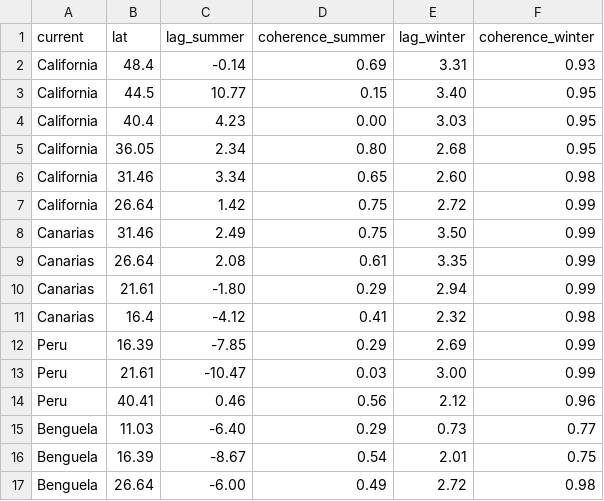
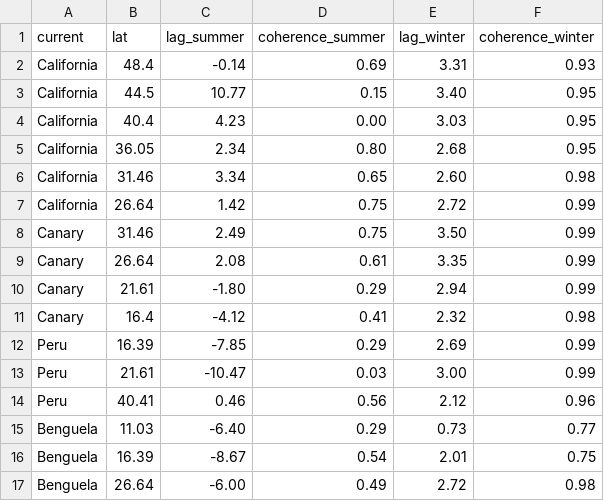
Before and after one commit to antonimmo/ebc-wk-spectral-analysis, a CSV file: lags.csv, drawn as a sheet.

```diff
--- a/lags.csv
+++ b/lags.csv
@@ -7,6 +7,6 @@ California,31.46,3.34,0.65,2.60,0.98
 California,26.64,1.42,0.75,2.72,0.99
-Canarias,31.46,2.49,0.75,3.50,0.99
-Canarias,26.64,2.08,0.61,3.35,0.99
-Canarias,21.61,-1.80,0.29,2.94,0.99
-Canarias,16.4,-4.12,0.41,2.32,0.98
+Canary,31.46,2.49,0.75,3.50,0.99
+Canary,26.64,2.08,0.61,3.35,0.99
+Canary,21.61,-1.80,0.29,2.94,0.99
+Canary,16.4,-4.12,0.41,2.32,0.98
 Peru,16.39,-7.85,0.29,2.69,0.99
```
Also changed, not shown: 1 other file.
